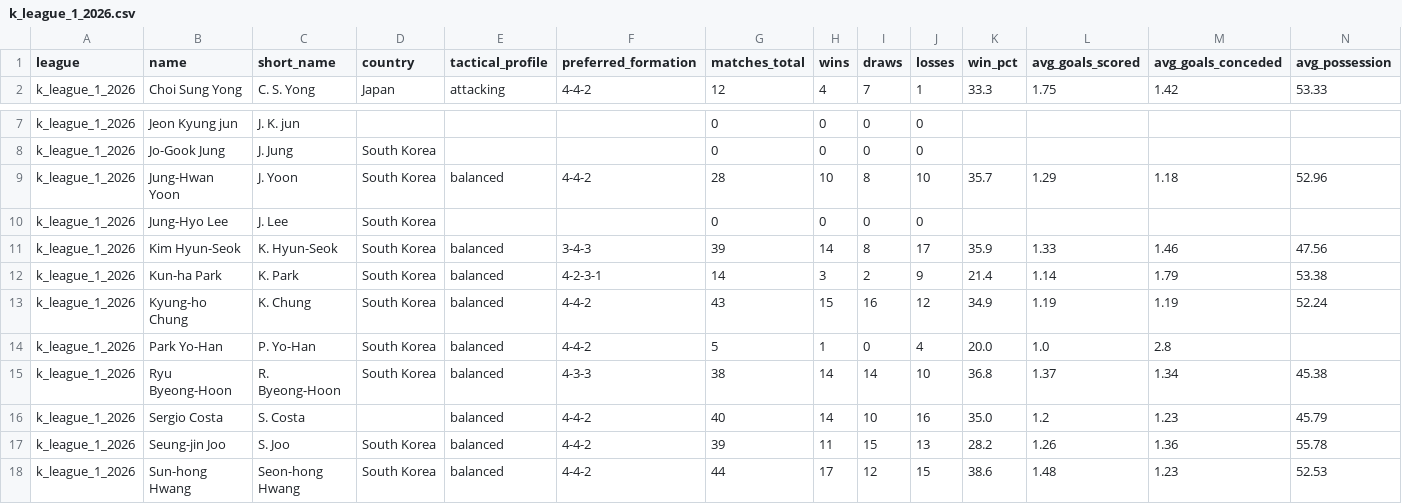
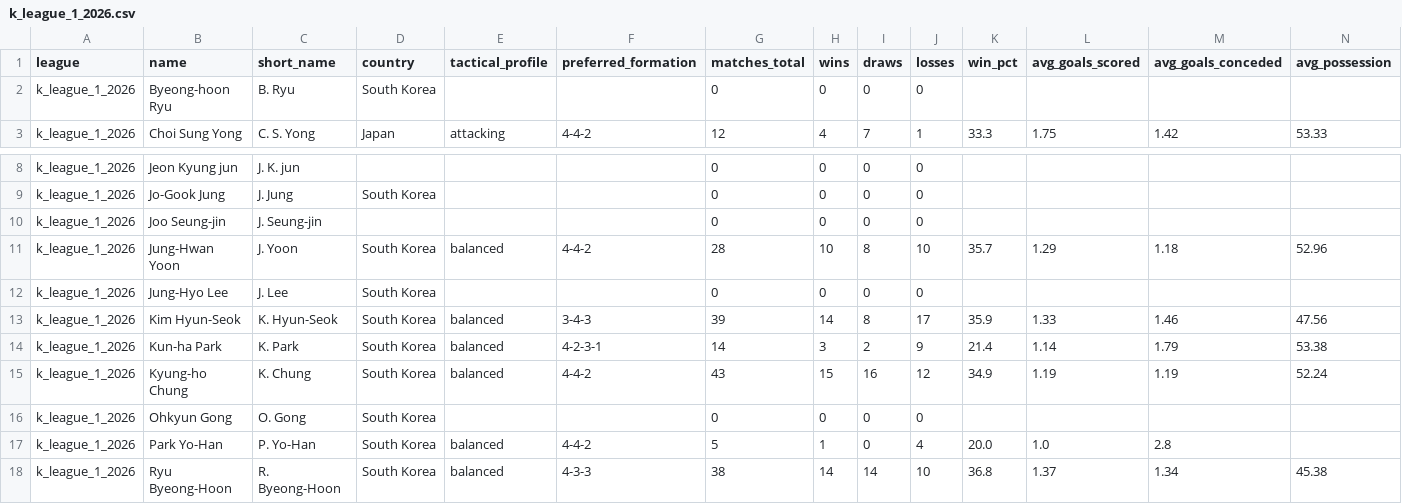
Before and after one commit to aimidas1/coach, a CSV file: k_league_1_2026.csv, drawn as a sheet; only a part is shown, gaps mark what is left out; the shorter side is filled out with more unchanged rows; rows hold the shown columns only; the diff names each change by its address in the sheet, - before the commit and + after, or states it on an @@ line.

```diff
--- a/k_league_1_2026.csv
+++ b/k_league_1_2026.csv
+row 2: k_league_1_2026 | Byeong-hoon Ryu | B. Ryu | South Korea |  |  | 0 | 0 | 0 | 0
+row 10: k_league_1_2026 | Joo Seung-jin | J. Seung-jin |  |  |  | 0 | 0 | 0 | 0
+row 16: k_league_1_2026 | Ohkyun Gong | O. Gong | South Korea |  |  | 0 | 0 | 0 | 0
```
Also changed, not shown: argentina_primera_division_2026.csv, dinamarca_danish_superliga_2026_2027.csv, 4 other files.
